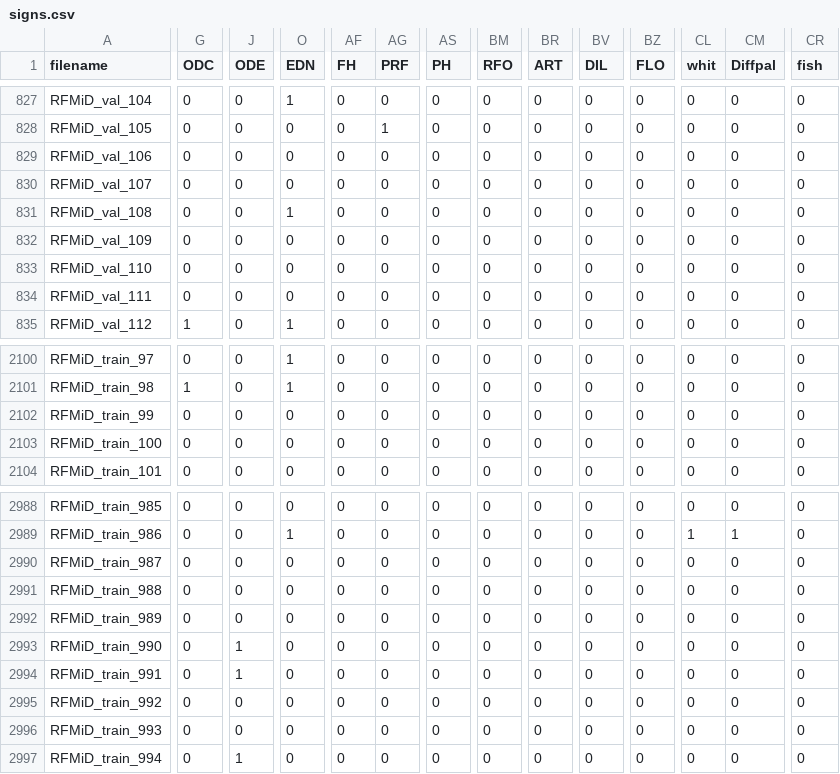
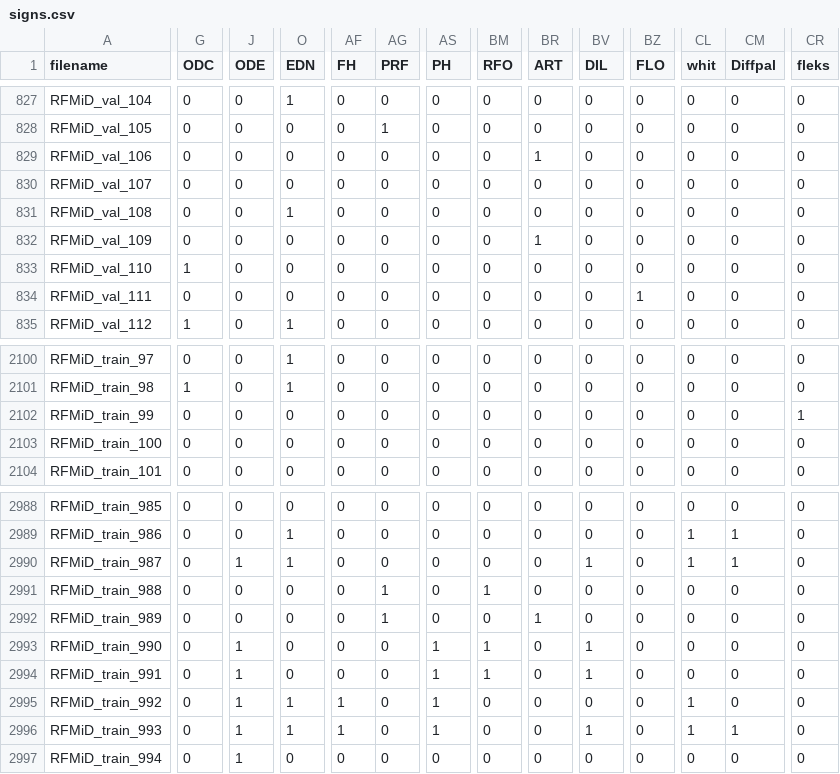
Before and after one commit to TheodoreCouz/DRIP, a CSV file: signs.csv, drawn as a sheet; only a part is shown, gaps mark what is left out; the diff covers the shown part only; the diff names each change by its address in the sheet, - before the commit and + after, or states it on an @@ line.

Commit message:
annotation backup 2026-08-20 12:05 UTC

```diff
--- a/signs.csv
+++ b/signs.csv
-CR1: fish
+CR1: fleks
-BR829 (ART): 0
+BR829 (ART): 1
-BR832 (ART): 0
+BR832 (ART): 1
-G833 (ODC): 0
+G833 (ODC): 1
-BZ834 (FLO): 0
+BZ834 (FLO): 1
-CR2102 (fleks): 0
+CR2102 (fleks): 1
-J2990 (ODE): 0
+J2990 (ODE): 1
-O2990 (EDN): 0
+O2990 (EDN): 1
-BV2990 (DIL): 0
+BV2990 (DIL): 1
-CL2990 (whit): 0
+CL2990 (whit): 1
-CM2990 (Diffpal): 0
+CM2990 (Diffpal): 1
-AG2991:AG2992 (PRF): 0
+AG2991:AG2992 (PRF): 1
-BM2991 (RFO): 0
+BM2991 (RFO): 1
-BR2992 (ART): 0
+BR2992 (ART): 1
-AS2993:AS2996 (PH): 0
+AS2993:AS2996 (PH): 1
-BM2993:BM2994 (RFO): 0
+BM2993:BM2994 (RFO): 1
-BV2993:BV2994 (DIL): 0
+BV2993:BV2994 (DIL): 1
-J2995:J2996 (ODE): 0
+J2995:J2996 (ODE): 1
-O2995:O2996 (EDN): 0
+O2995:O2996 (EDN): 1
-AF2995:AF2996 (FH): 0
+AF2995:AF2996 (FH): 1
-CL2995:CL2996 (whit): 0
+CL2995:CL2996 (whit): 1
-BV2996 (DIL): 0
+BV2996 (DIL): 1
-CM2996 (Diffpal): 0
+CM2996 (Diffpal): 1
```
Also changed, not shown: 6 edited cells elsewhere in this file.
